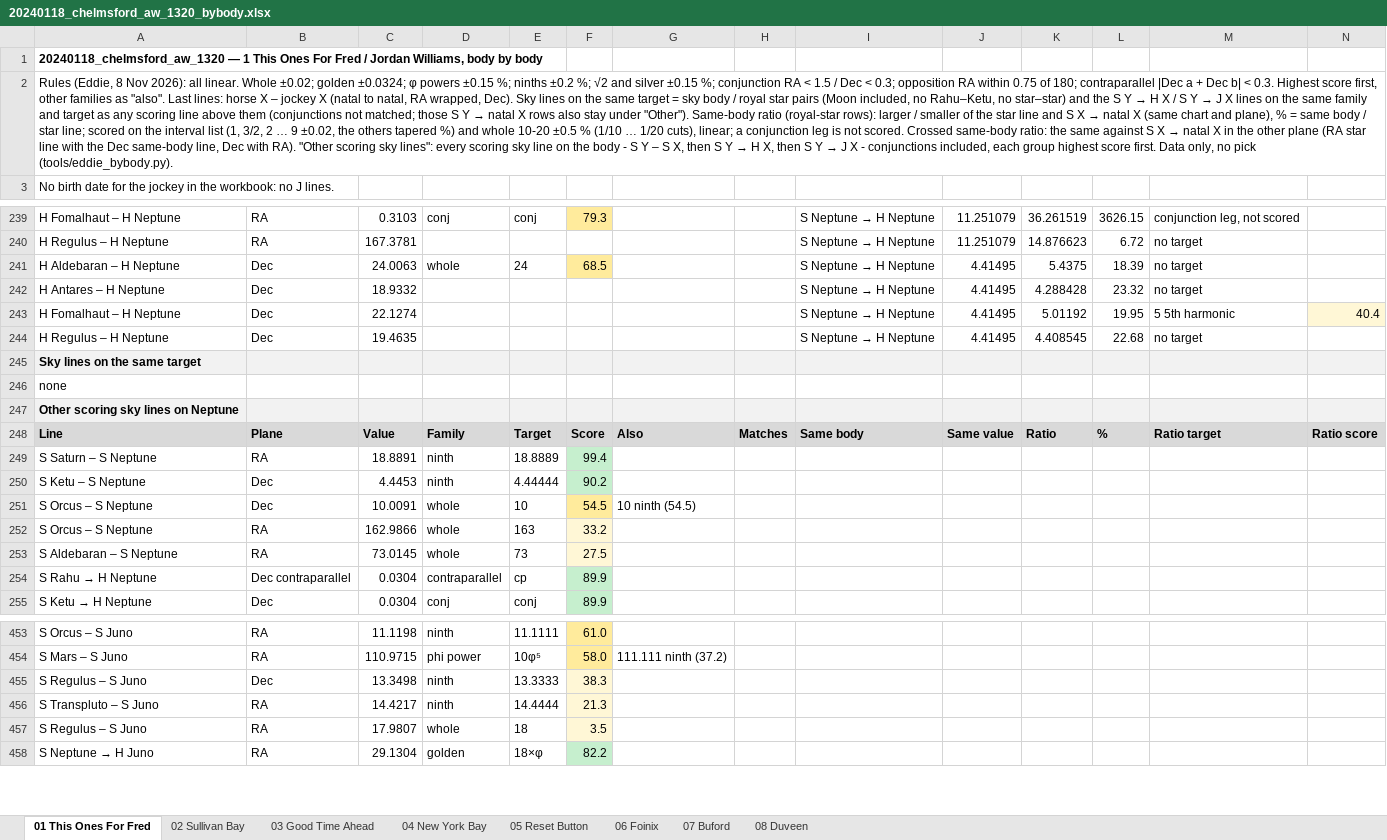
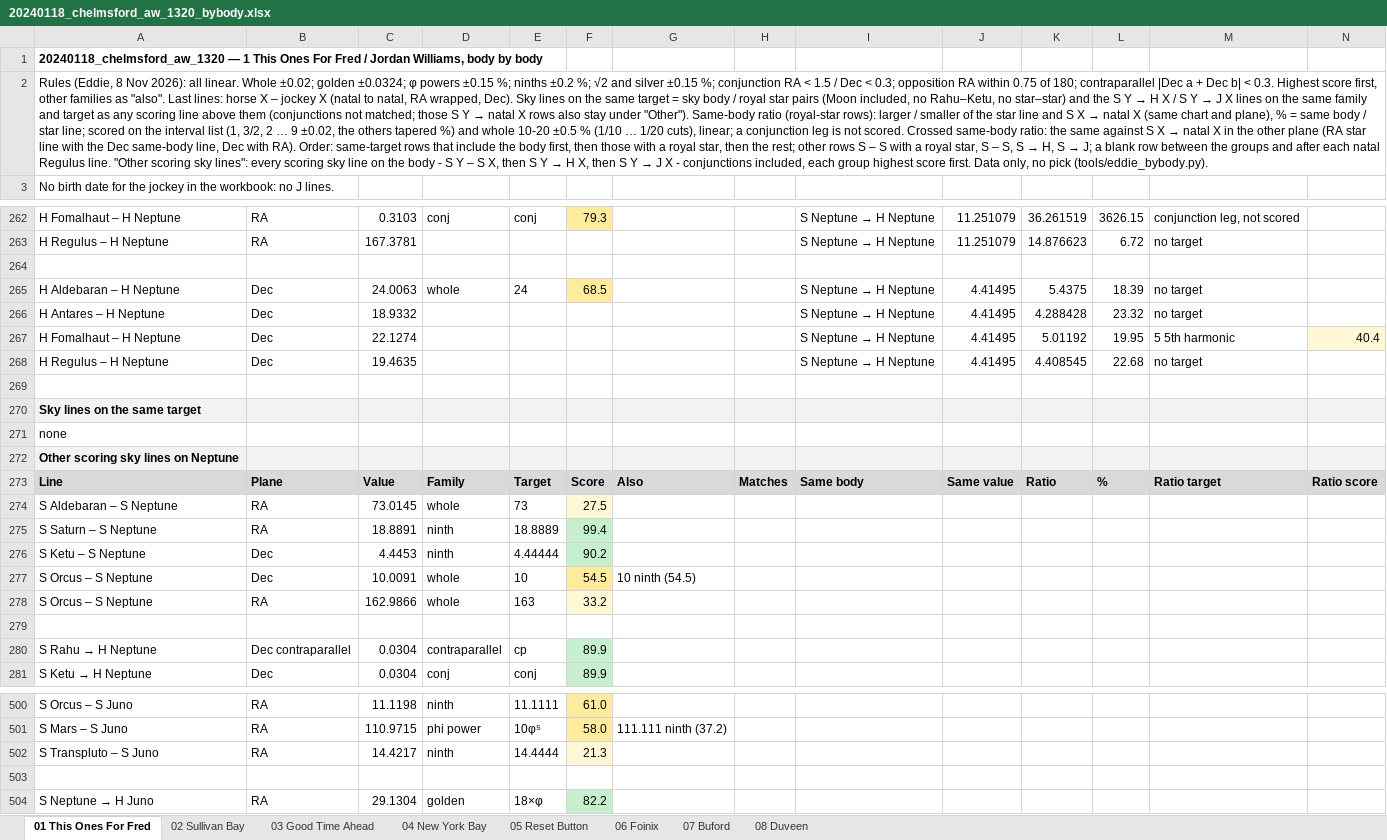
Before and after one commit to tedsince72/astro-harmonics, an Excel workbook: docs/eddie_read/bybody/20240118_chelmsford_aw_1320/20240118_chelmsford_aw_1320_bybody.xlsx, sheet 01 This Ones For Fred, drawn as a sheet; only a part is shown, gaps mark what is left out; values as stored, in another font and other column widths than the file's, no borders; addresses are those after the commit; rows hold the shown columns only; the diff covers the shown part only; the diff names each change by its address in the sheet, - before the commit and + after, or states it on an @@ line.

```diff
--- a/docs/eddie_read/bybody/20240118_chelmsford_aw_1320/20240118_chelmsford_aw_1320_bybody.xlsx (sheet 01 This Ones For Fred)
+++ b/docs/eddie_read/bybody/20240118_chelmsford_aw_1320/20240118_chelmsford_aw_1320_bybody.xlsx (sheet 01 This Ones For Fred)
@@ A2: …with RA). "Other scoring… → …with RA). Order: same-target rows that include the body first, then those with a royal star, then the rest; other rows S – S with a royal star, S – S, S → H, S → J; a blank row between the groups and after each natal Regulus line. "Other scoring… @@
+row 264: (empty)
+row 269: (empty)
+row 274: S Aldebaran – S Neptune | RA | 73.0145 | whole | 73 | 27.5
-row 279: S Aldebaran – S Neptune | RA | 73.0145 | whole | 73 | 27.5
+row 279: (empty)
-F279 fill: #FFF7D6
+F279 fill: none
@@ row 455 moved to row 492: S Regulus – S Juno @@
-row 503: S Regulus – S Juno | RA | 17.9807 | whole | 18 | 3.5
+row 503: (empty)
-F503 fill: #FFF7D6
+F503 fill: none
```
Also changed, not shown: 79 added rows and 18 moved rows elsewhere in this sheet, sheet 06 Foinix, sheet 02 Sullivan Bay, sheet 03 Good Time Ahead, sheet 05 Reset Button, sheet 04 New York Bay, sheet 07 Buford, 1 more sheet, docs/eddie_read/bybody/20220406_catterick_1440/20220406_catterick_1440_bybody.xlsx, 18 other files.
